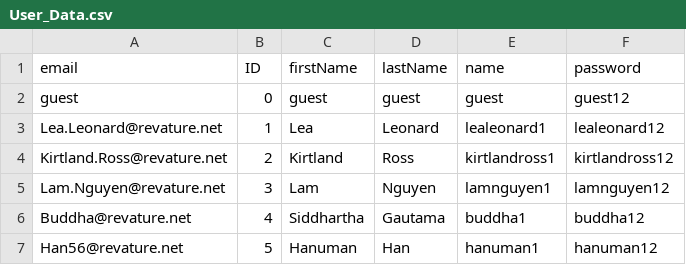
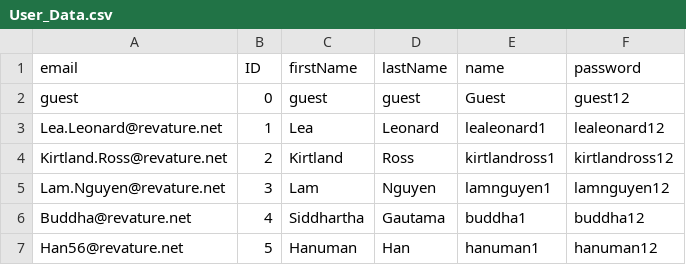
Before and after one commit to lamcnguyen89/Project03_Revature_Webstore, a CSV file: Design_Documents/User_Data.csv, drawn as a sheet.

```diff
--- a/Design_Documents/User_Data.csv
+++ b/Design_Documents/User_Data.csv
@@ -1,3 +1,3 @@
 email,ID,firstName,lastName,name,password
-guest,0,guest,guest,guest,guest12
+guest,0,guest,guest,Guest,guest12
 Lea.Leonard@revature.net,1,Lea,Leonard,lealeonard1,lealeonard12
```
Also changed, not shown: 8 other files.
